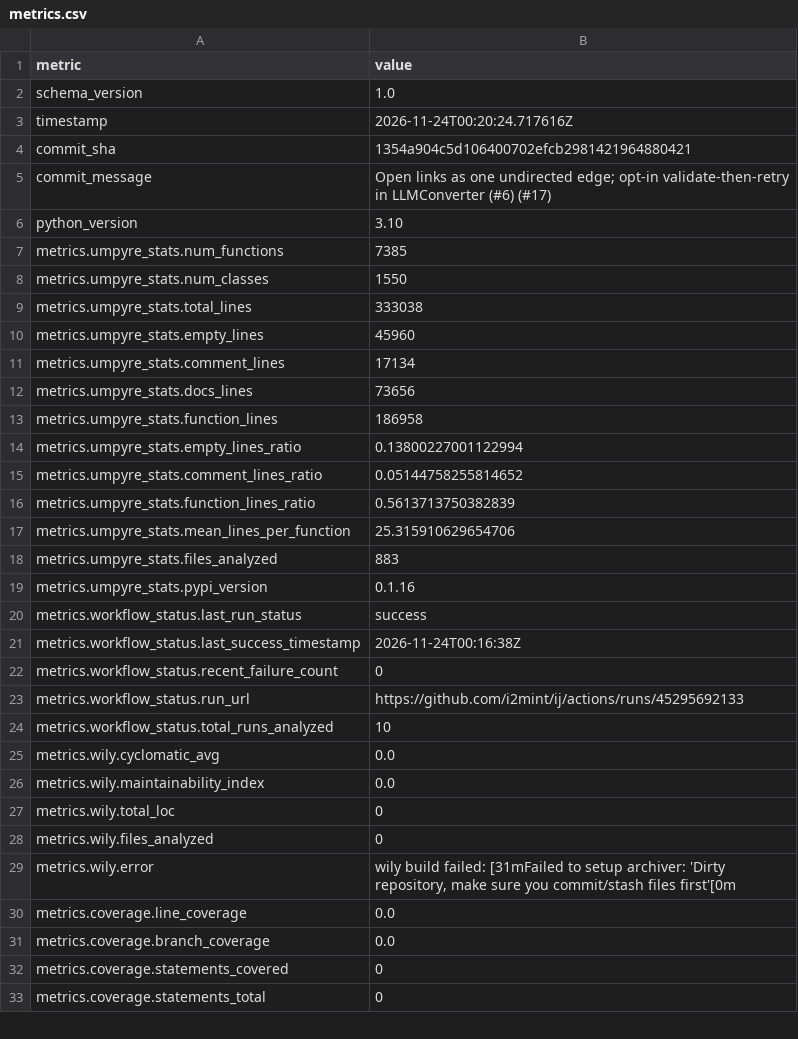
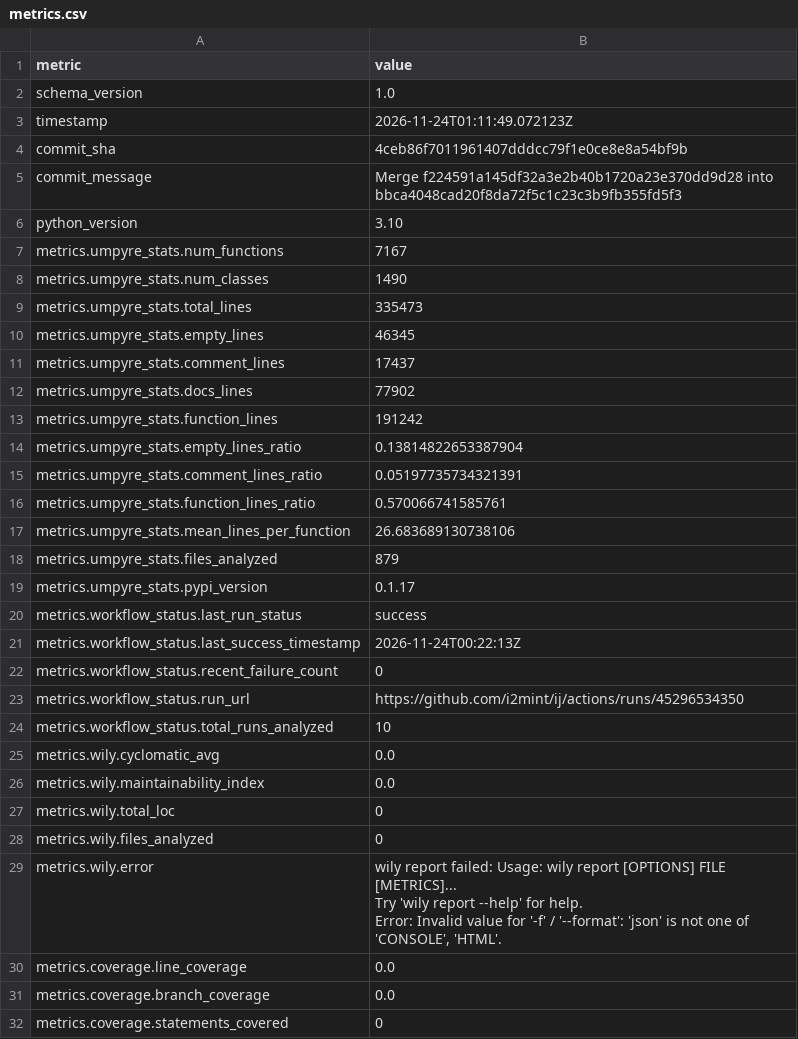
Before and after one commit to i2mint/ij, a CSV file: metrics.csv, drawn as a sheet; only a part is shown; the shorter side is filled out with more unchanged rows; ↵ is a line break in a cell; the diff covers the shown part only; the diff names each change by its address in the sheet, - before the commit and + after, or states it on an @@ line.

Commit message:
Update metrics for 4ceb86f

```diff
--- a/metrics.csv
+++ b/metrics.csv
-B3 (value): 2026-11-24T00:20:24.717616Z
+B3 (value): 2026-11-24T01:11:49.072123Z
-B4 (value): 1354a904c5d106400702efcb2981421964880421
+B4 (value): 4ceb86f7011961407dddcc79f1e0ce8e8a54bf9b
-B5 (value): Open links as one undirected edge; opt-in validate-then-retry in LLMConverter (#6) (#17)
+B5 (value): Merge f224591a145df32a3e2b40b1720a23e370dd9d28 into bbca4048cad20f8da72f5c1c23c3b9fb355fd5f3
-B7 (value): 7385
+B7 (value): 7167
-B8 (value): 1550
+B8 (value): 1490
-B9 (value): 333038
+B9 (value): 335473
-B10 (value): 45960
+B10 (value): 46345
-B11 (value): 17134
+B11 (value): 17437
-B12 (value): 73656
+B12 (value): 77902
-B13 (value): 186958
+B13 (value): 191242
-B14 (value): 0.13800227001122994
+B14 (value): 0.13814822653387904
-B15 (value): 0.05144758255814652
+B15 (value): 0.05197735734321391
-B16 (value): 0.5613713750382839
+B16 (value): 0.570066741585761
-B17 (value): 25.315910629654706
+B17 (value): 26.683689130738106
-B18 (value): 883
+B18 (value): 879
-B19 (value): 0.1.16
+B19 (value): 0.1.17
-B21 (value): 2026-11-24T00:16:38Z
+B21 (value): 2026-11-24T00:22:13Z
-B23 (value): https://github.com/i2mint/ij/actions/runs/45295692133
+B23 (value): https://github.com/i2mint/ij/actions/runs/45296534350
-B29 (value): wily build failed: [31mFailed to setup archiver: 'Dirty repository, make sure you commit/stash files first'[0m
+B29 (value): wily report failed: Usage: wily report [OPTIONS] FILE [METRICS]... ↵ Try 'wily report --help' for help. ↵ Error: Invalid value for '-f' / '--format': 'json' is not one of 'CONSOLE', 'HTML'.
```
Also changed, not shown: 1 edited cell elsewhere in this file, 2 other files.
